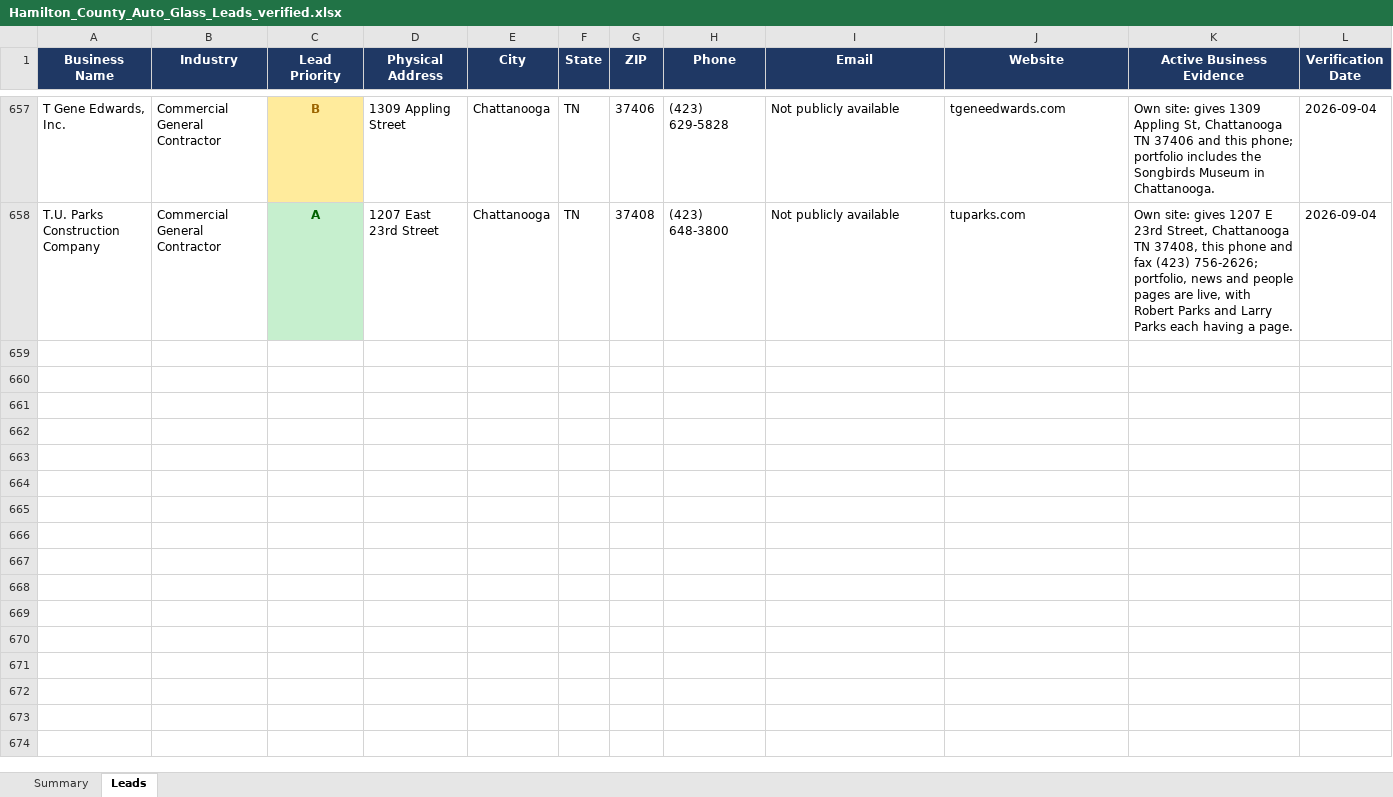
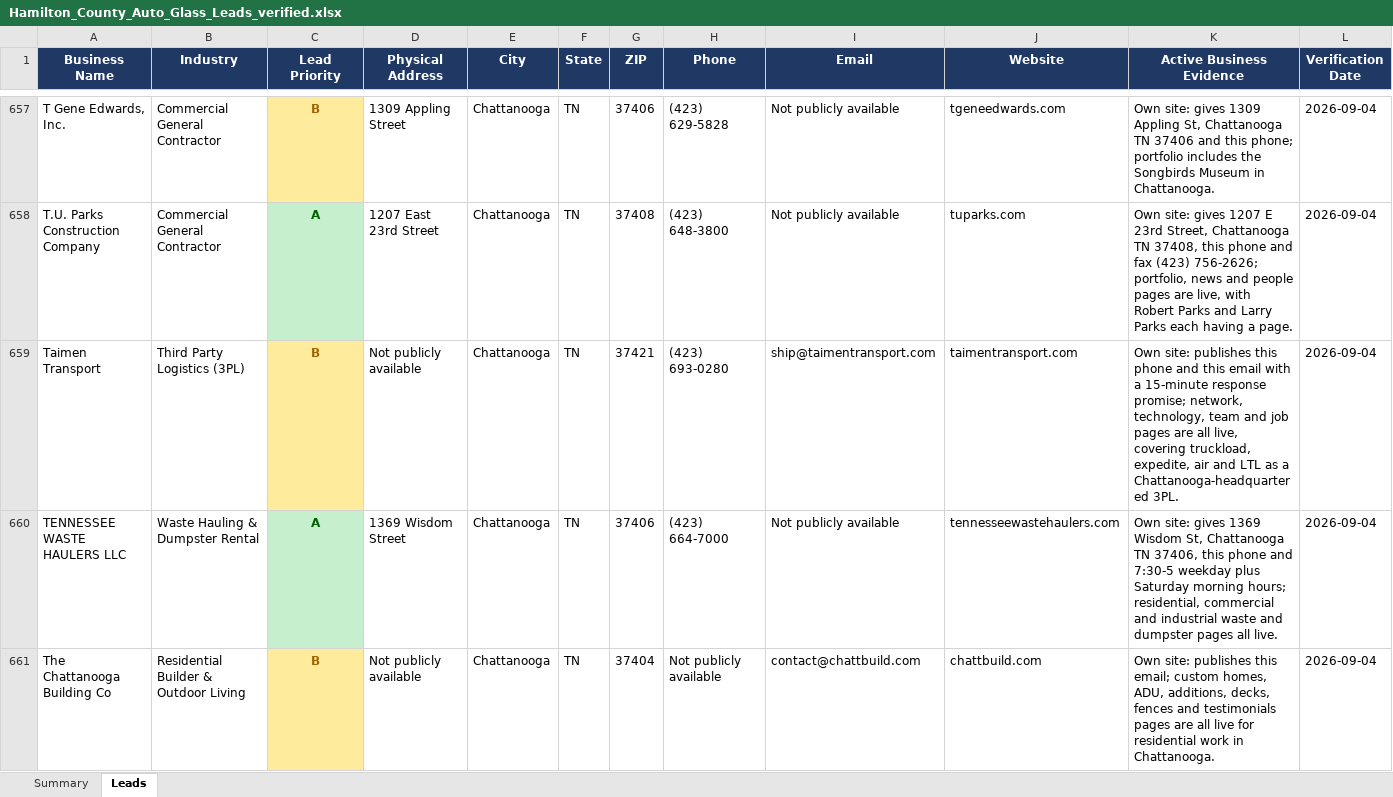
Before and after one commit to hardknoxautoglass/Hard-Knox-, an Excel workbook: leads/Hamilton_County_Auto_Glass_Leads_verified.xlsx, sheet Leads, drawn as a sheet; only a part is shown, gaps mark what is left out; values as stored, in another font and other column widths than the file's, no borders; rows hold the shown columns only; the diff names each change by its address in the sheet, - before the commit and + after, or states it on an @@ line.

```diff
--- a/leads/Hamilton_County_Auto_Glass_Leads_verified.xlsx (sheet Leads)
+++ b/leads/Hamilton_County_Auto_Glass_Leads_verified.xlsx (sheet Leads)
+row 659: Taimen Transport | Third Party Logistics (3PL) | B | Not publicly available | Chattanooga | TN | 37421 | (423) 693-0280 | ship@taimentransport.com | taimentransport.com | Own site: publishes this phone and this email with a 15-minute response promise; network, technology, team and job pages are all live, covering truckload, expedite, air and LTL as a Chattanooga-headquartered 3PL. | 2026-09-04
+row 660: TENNESSEE WASTE HAULERS LLC | Waste Hauling & Dumpster Rental | A | 1369 Wisdom Street | Chattanooga | TN | 37406 | (423) 664-7000 | Not publicly available | tennesseewastehaulers.com | Own site: gives 1369 Wisdom St, Chattanooga TN 37406, this phone and 7:30-5 weekday plus Saturday morning hours; residential, commercial and industrial waste and dumpster pages all live. | 2026-09-04
+row 661: The Chattanooga Building Co | Residential Builder & Outdoor Living | B | Not publicly available | Chattanooga | TN | 37404 | Not publicly available | contact@chattbuild.com | chattbuild.com | Own site: publishes this email; custom homes, ADU, additions, decks, fences and testimonials pages are all live for residential work in Chattanooga. | 2026-09-04
```
Also changed, not shown: 4 other files.
